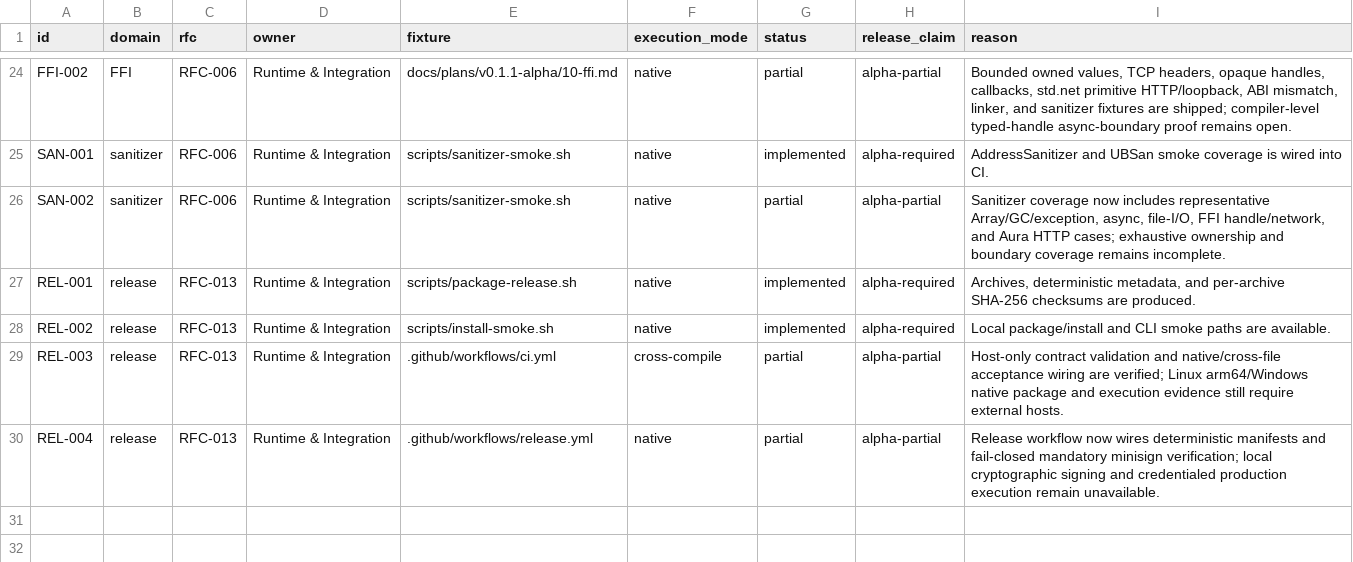
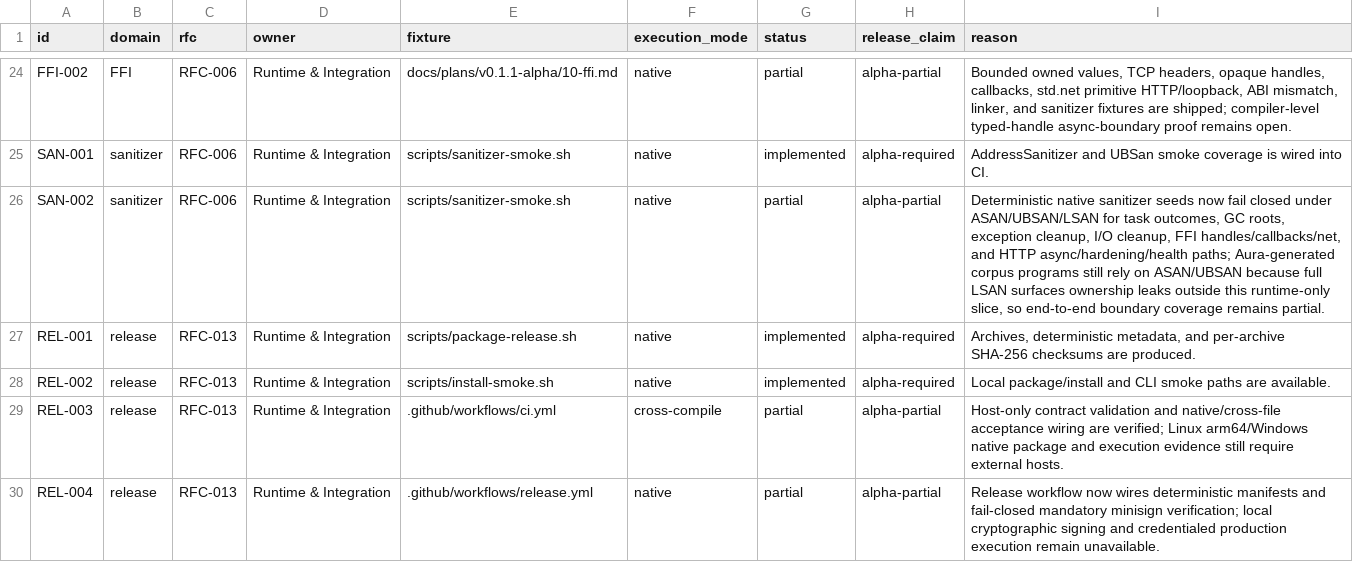
Before and after one commit to auraspace/aura, a TSV file: docs/plans/v0.1.1-alpha/contract-matrix.tsv, drawn as a sheet; only a part is shown, gaps mark what is left out.

Commit message:
test(sanitizer): execute complete runtime seed manifest

```diff
--- a/docs/plans/v0.1.1-alpha/contract-matrix.tsv
+++ b/docs/plans/v0.1.1-alpha/contract-matrix.tsv
@@ -25,3 +25,3 @@ FFI-002	FFI	RFC-006	Runtime & Integration	docs/plans/v0.1.1-alpha/10-ffi.md	nati
 SAN-001	sanitizer	RFC-006	Runtime & Integration	scripts/sanitizer-smoke.sh	native	implemented	alpha-required	AddressSanitizer and UBSan smoke coverage is wired into CI.
-SAN-002	sanitizer	RFC-006	Runtime & Integration	scripts/sanitizer-smoke.sh	native	partial	alpha-partial	Sanitizer coverage now includes representative Array/GC/exception, async, file-I/O, FFI handle/network, and Aura HTTP cases; exhaustive ownership and boundary coverage remains incomplete.
+SAN-002	sanitizer	RFC-006	Runtime & Integration	scripts/sanitizer-smoke.sh	native	partial	alpha-partial	Deterministic native sanitizer seeds now fail closed under ASAN/UBSAN/LSAN for task outcomes, GC roots, exception cleanup, I/O cleanup, FFI handles/callbacks/net, and HTTP async/hardening/health paths; Aura-generated corpus programs still rely on ASAN/UBSAN because full LSAN surfaces ownership leaks outside this runtime-only slice, so end-to-end boundary coverage remains partial.
 REL-001	release	RFC-013	Runtime & Integration	scripts/package-release.sh	native	implemented	alpha-required	Archives, deterministic metadata, and per-archive SHA-256 checksums are produced.
```
Also changed, not shown: 3 other files.
